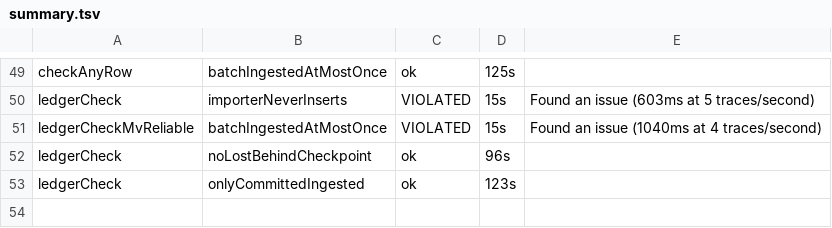
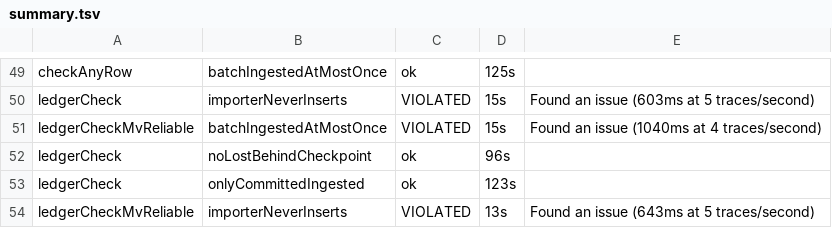
Before and after one commit to chucklehead-dev/oscope, a TSV file: spike/otel-chdb/fastpath/results/model/summary.tsv, drawn as a sheet; only a part is shown, gaps mark what is left out; the diff names each change by its address in the sheet, - before the commit and + after, or states it on an @@ line.

```diff
--- a/spike/otel-chdb/fastpath/results/model/summary.tsv
+++ b/spike/otel-chdb/fastpath/results/model/summary.tsv
+row 54: ledgerCheckMvReliable | importerNeverInserts | VIOLATED | 13s | Found an issue (643ms at 5 traces/second)
```
Also changed, not shown: 2 other files.
